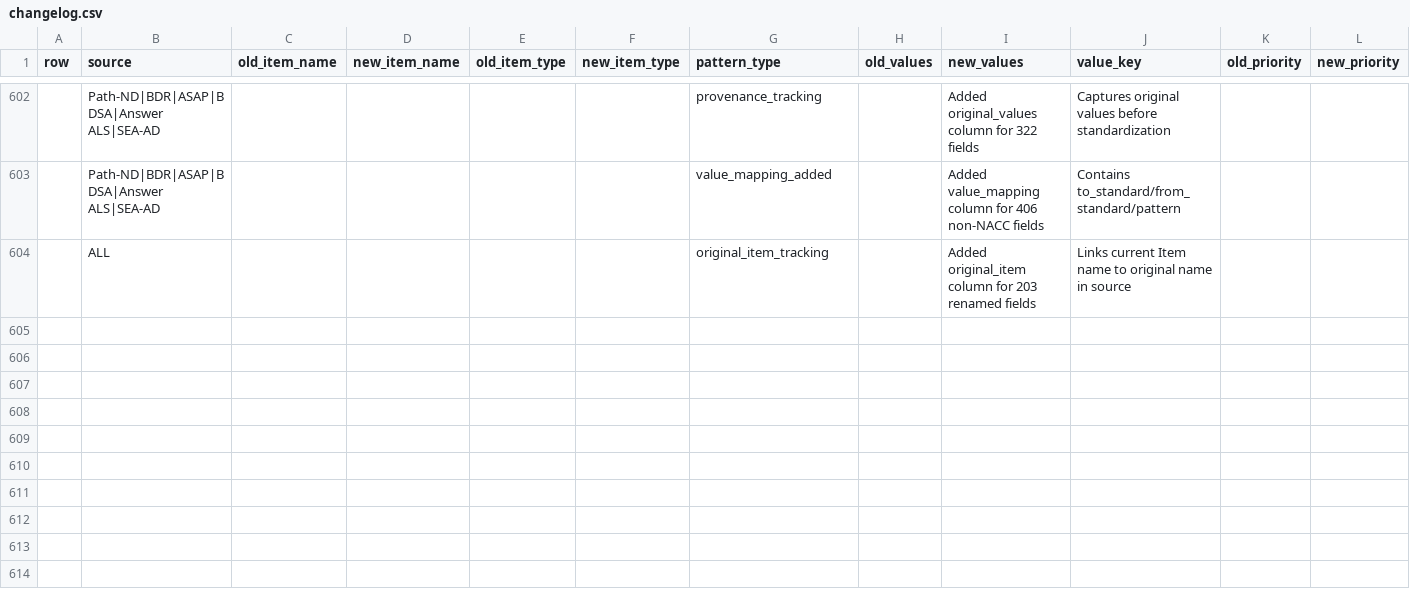
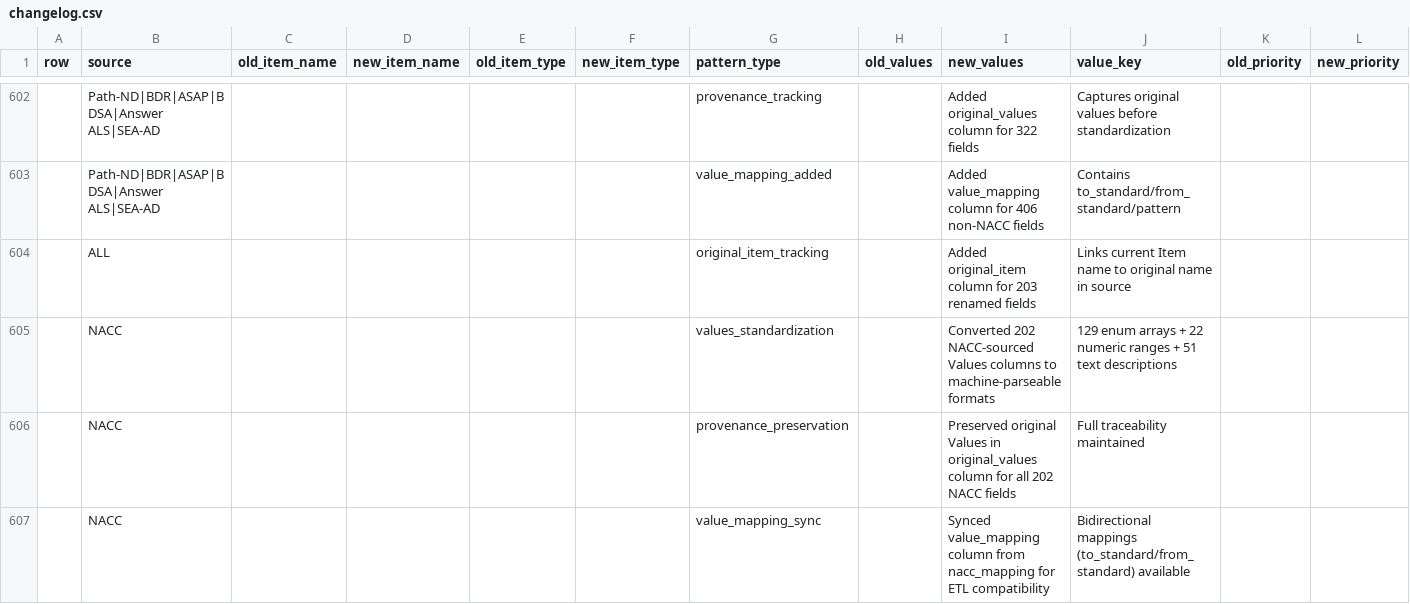
Before and after one commit to The-10-000-Brains-Project/pathnd-cdes, a CSV file: changelog.csv, drawn as a sheet; only a part is shown, gaps mark what is left out; the diff names each change by its address in the sheet, - before the commit and + after, or states it on an @@ line.

Commit message:
updated nacc value fields

```diff
--- a/changelog.csv
+++ b/changelog.csv
+row 605:  | NACC |  |  |  |  | values_standardization |  | Converted 202 NACC-sourced Values columns to machine-parseable formats | 129 enum arrays + 22 numeric ranges + 51 text descriptions
+row 606:  | NACC |  |  |  |  | provenance_preservation |  | Preserved original Values in original_values column for all 202 NACC fields | Full traceability maintained
+row 607:  | NACC |  |  |  |  | value_mapping_sync |  | Synced value_mapping column from nacc_mapping for ETL compatibility | Bidirectional mappings (to_standard/from_standard) available
```
Also changed, not shown: 3 other files.
